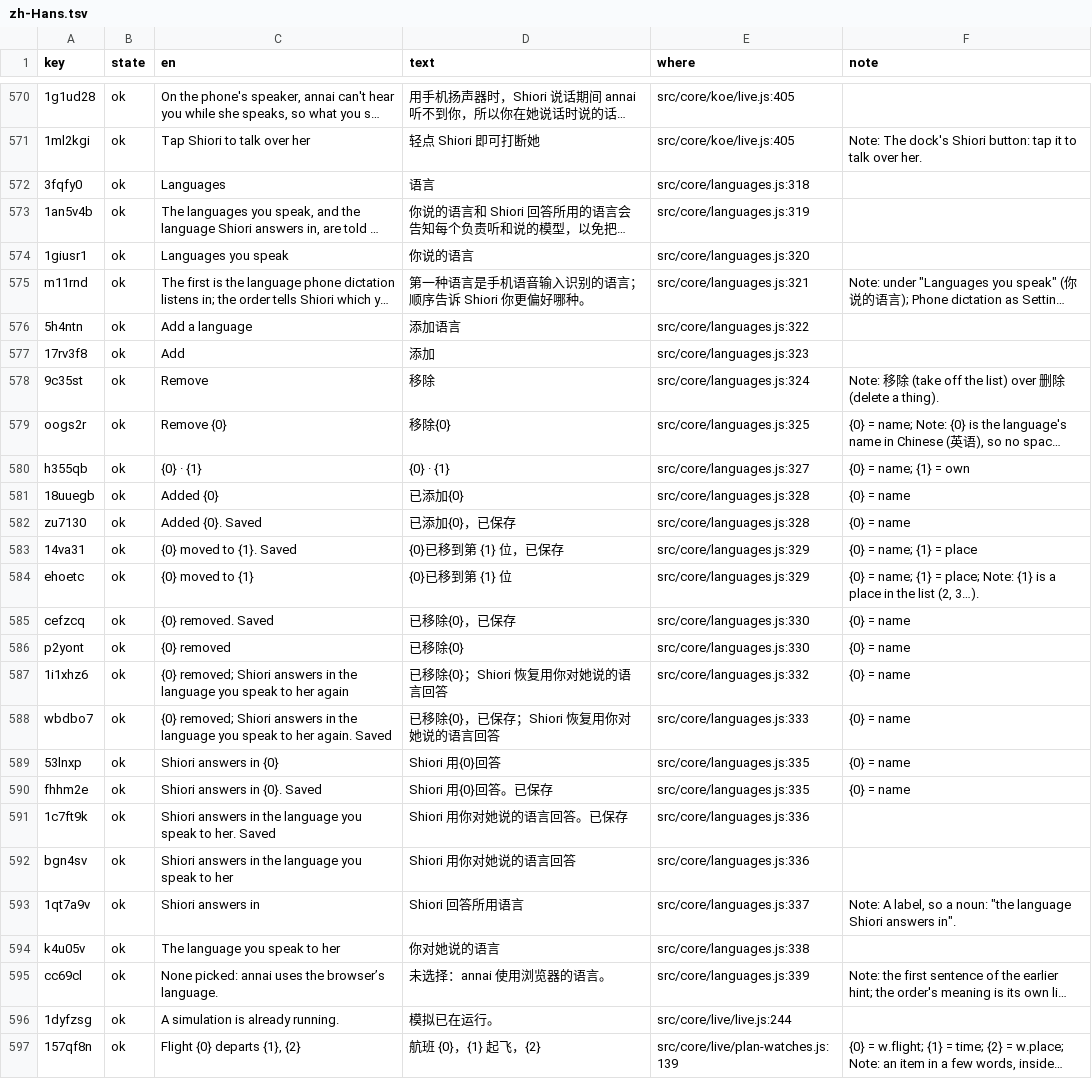
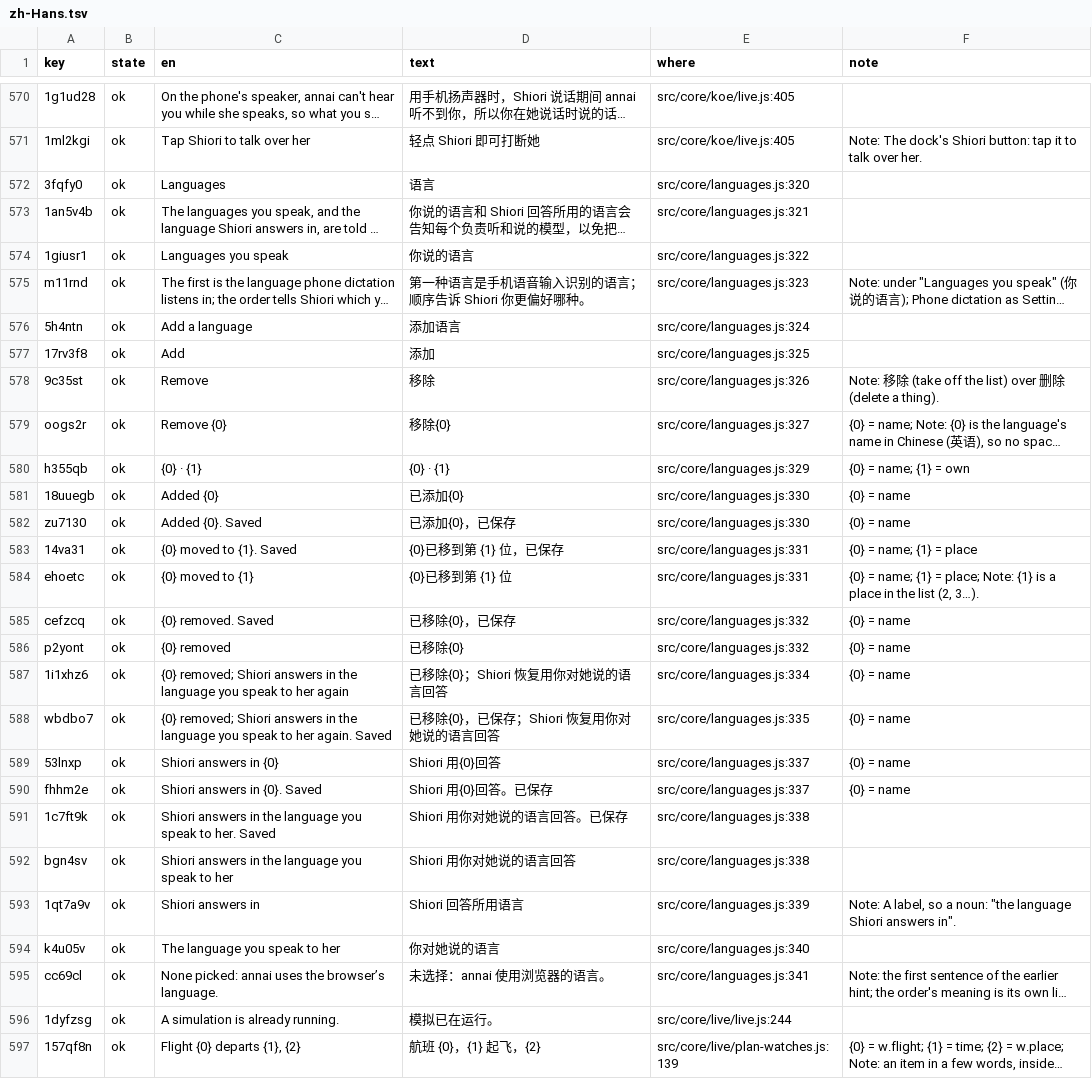
Before and after one commit to annai-guide/annai, a TSV file: l10n/zh-Hans.tsv, drawn as a sheet; only a part is shown, gaps mark what is left out; long unchanged cells end in …; the diff names each change by its address in the sheet, - before the commit and + after, or states it on an @@ line.

```diff
--- a/l10n/zh-Hans.tsv
+++ b/l10n/zh-Hans.tsv
-E572 (where): src/core/languages.js:318
+E572 (where): src/core/languages.js:320
-E573 (where): src/core/languages.js:319
+E573 (where): src/core/languages.js:321
-E574 (where): src/core/languages.js:320
+E574 (where): src/core/languages.js:322
-E575 (where): src/core/languages.js:321
+E575 (where): src/core/languages.js:323
-E576 (where): src/core/languages.js:322
+E576 (where): src/core/languages.js:324
-E577 (where): src/core/languages.js:323
+E577 (where): src/core/languages.js:325
-E578 (where): src/core/languages.js:324
+E578 (where): src/core/languages.js:326
-E579 (where): src/core/languages.js:325
+E579 (where): src/core/languages.js:327
-E580 (where): src/core/languages.js:327
+E580 (where): src/core/languages.js:329
-E581:E582 (where): src/core/languages.js:328
+E581:E582 (where): src/core/languages.js:330
-E583:E584 (where): src/core/languages.js:329
+E583:E584 (where): src/core/languages.js:331
-E585:E586 (where): src/core/languages.js:330
+E585:E586 (where): src/core/languages.js:332
-E587 (where): src/core/languages.js:332
+E587 (where): src/core/languages.js:334
-E588 (where): src/core/languages.js:333
+E588 (where): src/core/languages.js:335
-E589:E590 (where): src/core/languages.js:335
+E589:E590 (where): src/core/languages.js:337
-E591:E592 (where): src/core/languages.js:336
+E591:E592 (where): src/core/languages.js:338
-E593 (where): src/core/languages.js:337
+E593 (where): src/core/languages.js:339
-E594 (where): src/core/languages.js:338
+E594 (where): src/core/languages.js:340
-E595 (where): src/core/languages.js:339
+E595 (where): src/core/languages.js:341
```
Also changed, not shown: l10n/ja.tsv, l10n/zh-Hant.tsv, 8 other files.
